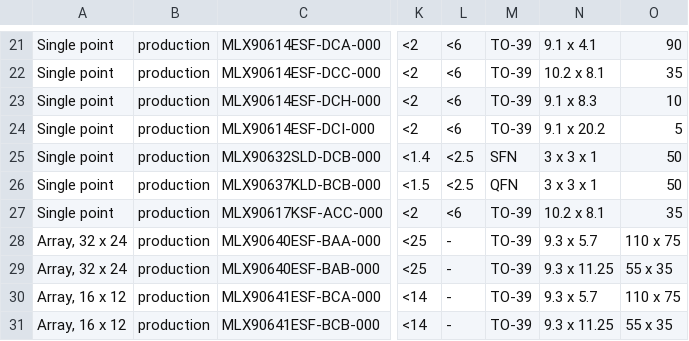
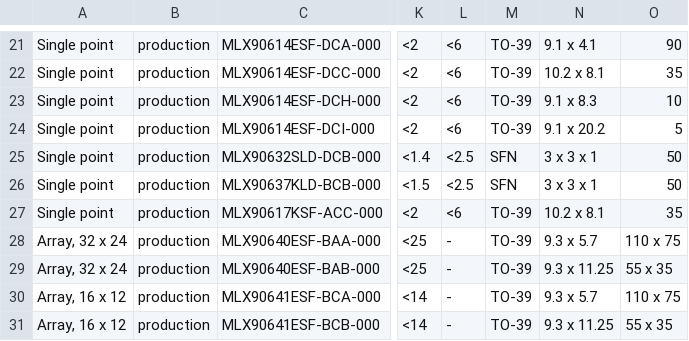
Before and after one commit to MelexisBC/Wizard--Temperature-Sensor-ICs-Data, a CSV file: Temperature-Sensor-ICs-Wizard-Data.csv, drawn as a sheet; only a part is shown, gaps mark what is left out; the diff names each change by its address in the sheet, - before the commit and + after, or states it on an @@ line.

Commit message:
Wizard - Temperature sensor ICs - Google sheet updated

```diff
--- a/Temperature-Sensor-ICs-Wizard-Data.csv
+++ b/Temperature-Sensor-ICs-Wizard-Data.csv
-M26: QFN
+M26: SFN
```
